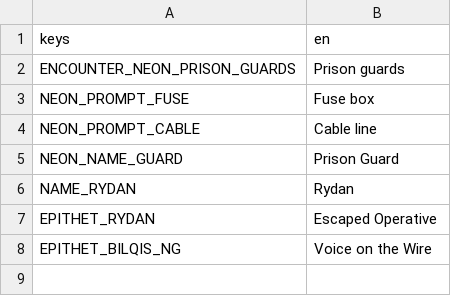
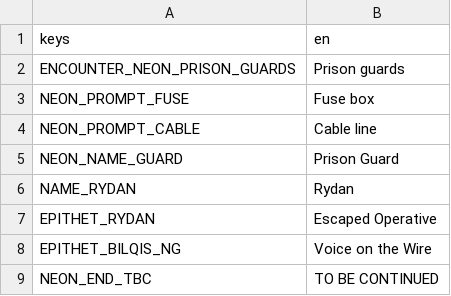
Before and after one commit to ferasalm/game, a CSV file: localization/neon.csv, drawn as a sheet; the diff names each change by its address in the sheet, - before the commit and + after, or states it on an @@ line.

```diff
--- a/localization/neon.csv
+++ b/localization/neon.csv
+row 9: NEON_END_TBC | TO BE CONTINUED
```
Also changed, not shown: 10 other files.
